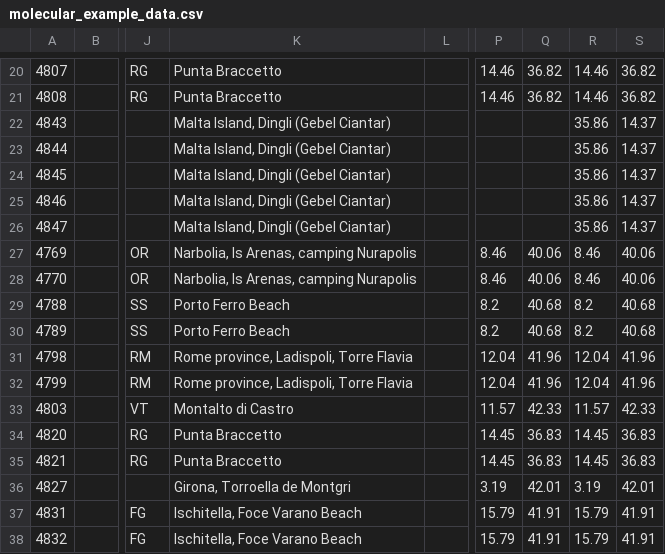
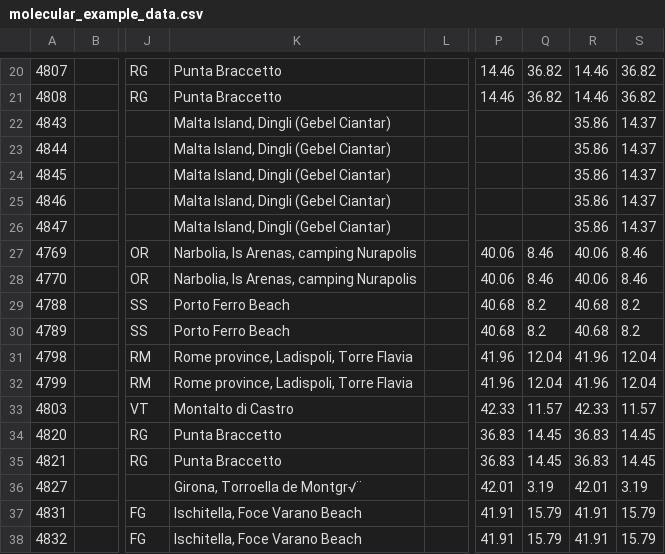
Before and after one commit to r-poloni/exabase, a CSV file: molecular_example_data.csv, drawn as a sheet; only a part is shown, gaps mark what is left out; the diff covers the shown part only; the diff names each change by its address in the sheet, - before the commit and + after, or states it on an @@ line.

```diff
--- a/molecular_example_data.csv
+++ b/molecular_example_data.csv
-P27:P28: 8.46
+P27:P28: 40.06
-Q27:Q28: 40.06
+Q27:Q28: 8.46
-R27:R28: 8.46
+R27:R28: 40.06
-S27:S28: 40.06
+S27:S28: 8.46
-P29:P30: 8.2
+P29:P30: 40.68
-Q29:Q30: 40.68
+Q29:Q30: 8.2
-R29:R30: 8.2
+R29:R30: 40.68
-S29:S30: 40.68
+S29:S30: 8.2
-P31:P32: 12.04
+P31:P32: 41.96
-Q31:Q32: 41.96
+Q31:Q32: 12.04
-R31:R32: 12.04
+R31:R32: 41.96
-S31:S32: 41.96
+S31:S32: 12.04
-P33: 11.57
+P33: 42.33
-Q33: 42.33
+Q33: 11.57
-R33: 11.57
+R33: 42.33
-S33: 42.33
+S33: 11.57
-P34:P35: 14.45
+P34:P35: 36.83
-Q34:Q35: 36.83
+Q34:Q35: 14.45
-R34:R35: 14.45
+R34:R35: 36.83
-S34:S35: 36.83
+S34:S35: 14.45
-K36: Girona, Torroella de Montgri
+K36: Girona, Torroella de Montgr√¨
-P36: 3.19
+P36: 42.01
-Q36: 42.01
+Q36: 3.19
-R36: 3.19
+R36: 42.01
-S36: 42.01
+S36: 3.19
-P37:P38: 15.79
+P37:P38: 41.91
-Q37:Q38: 41.91
+Q37:Q38: 15.79
-R37:R38: 15.79
+R37:R38: 41.91
-S37:S38: 41.91
+S37:S38: 15.79
```
Also changed, not shown: 36 edited cells elsewhere in this file, records_example_data.csv, 2 other files.
